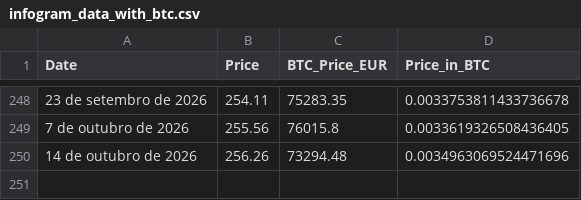
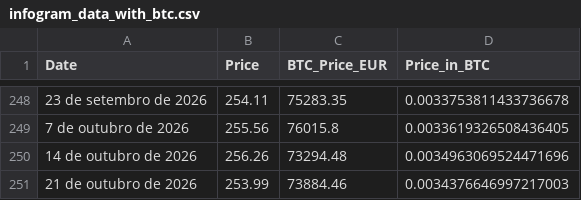
Before and after one commit to andrebarros6/bitcoin-tools, a CSV file: cabaz/infogram_data_with_btc.csv, drawn as a sheet; only a part is shown, gaps mark what is left out; the diff names each change by its address in the sheet, - before the commit and + after, or states it on an @@ line.

```diff
--- a/cabaz/infogram_data_with_btc.csv
+++ b/cabaz/infogram_data_with_btc.csv
+row 251: 21 de outubro de 2026 | 253.99 | 73884.46 | 0.0034376646997217003
```
